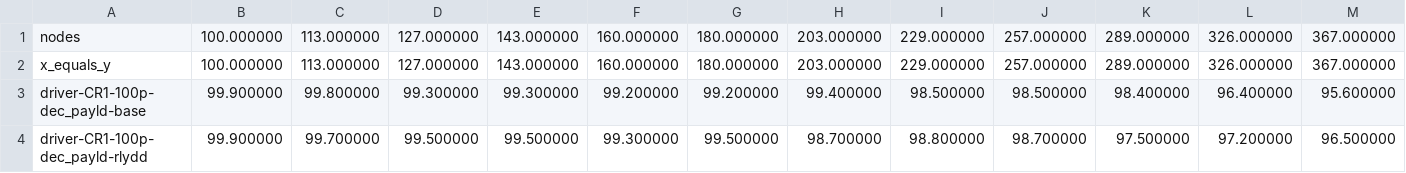
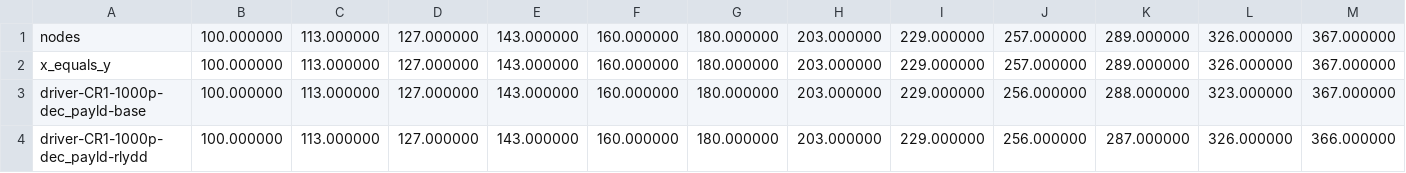
Before and after one commit to SatNaingTun/LRFHSS_MultiBeam_Integration, a CSV file: results/lrfhss_compare/lrfhss_sim_cr1.csv, drawn as a sheet; only a part is shown; removed rows and columns are numbered as before the commit, all else as after; rows hold the shown columns only; the diff names each change by its address in the sheet, - before the commit and + after, or states it on an @@ line.

```diff
--- a/results/lrfhss_compare/lrfhss_sim_cr1.csv
+++ b/results/lrfhss_compare/lrfhss_sim_cr1.csv
-row 3: driver-CR1-100p-dec_payld-base | 99.900000 | 99.800000 | 99.300000 | 99.300000 | 99.200000 | 99.200000 | 99.400000 | 98.500000 | 98.500000 | 98.400000 | 96.400000 | 95.600000
-row 4: driver-CR1-100p-dec_payld-rlydd | 99.900000 | 99.700000 | 99.500000 | 99.500000 | 99.300000 | 99.500000 | 98.700000 | 98.800000 | 98.700000 | 97.500000 | 97.200000 | 96.500000
+row 3: driver-CR1-1000p-dec_payld-base | 100.000000 | 113.000000 | 127.000000 | 143.000000 | 160.000000 | 180.000000 | 203.000000 | 229.000000 | 256.000000 | 288.000000 | 323.000000 | 367.000000
+row 4: driver-CR1-1000p-dec_payld-rlydd | 100.000000 | 113.000000 | 127.000000 | 143.000000 | 160.000000 | 180.000000 | 203.000000 | 229.000000 | 256.000000 | 287.000000 | 326.000000 | 366.000000
```
Also changed, not shown: 12 other files.
